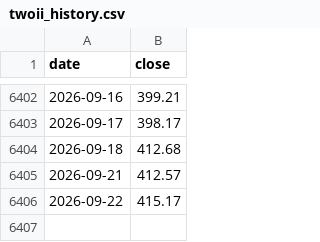
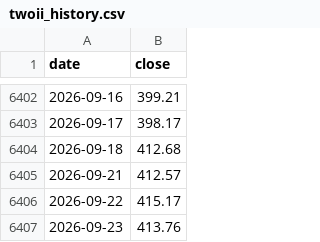
Before and after one commit to juechang0328-rgb/Business-Cycle-monitor, a CSV file: data/twoii_history.csv, drawn as a sheet; only a part is shown, gaps mark what is left out; the diff names each change by its address in the sheet, - before the commit and + after, or states it on an @@ line.

```diff
--- a/data/twoii_history.csv
+++ b/data/twoii_history.csv
+row 6407: 2026-09-23 | 413.76
```
